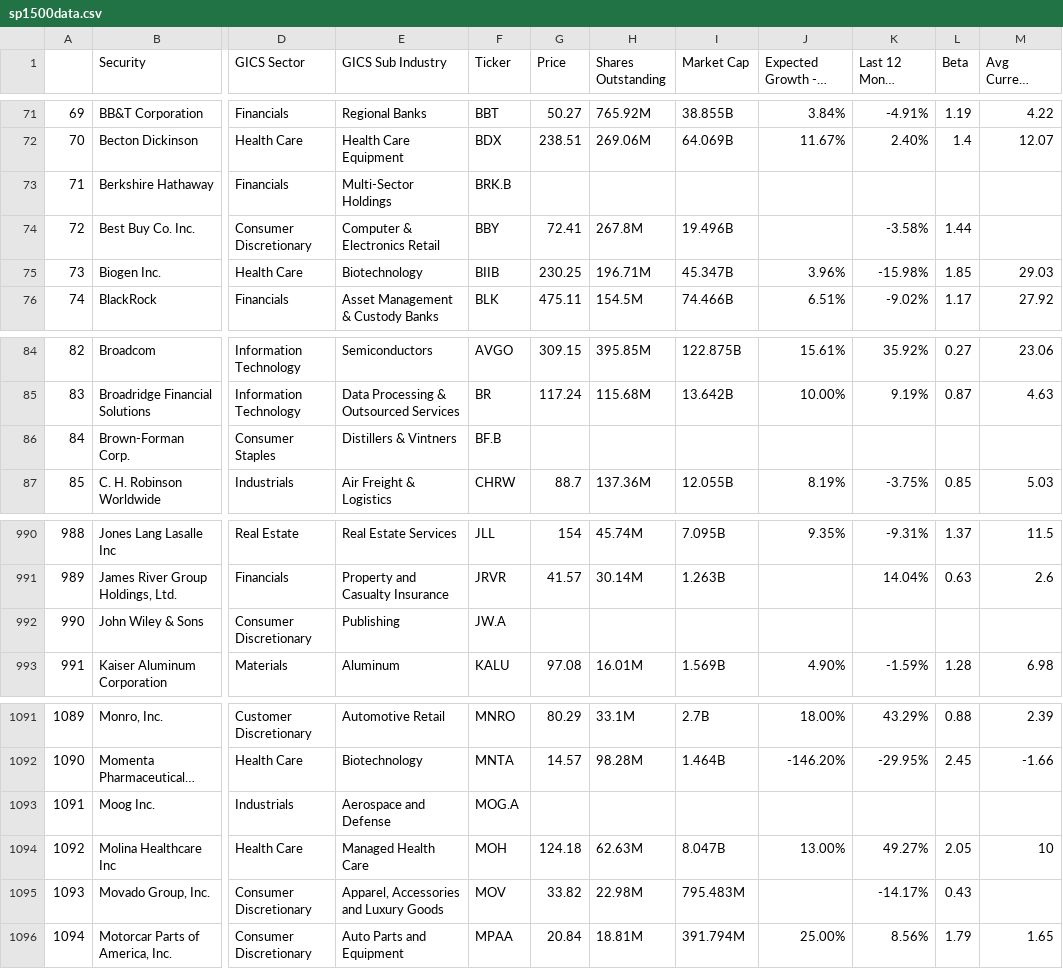
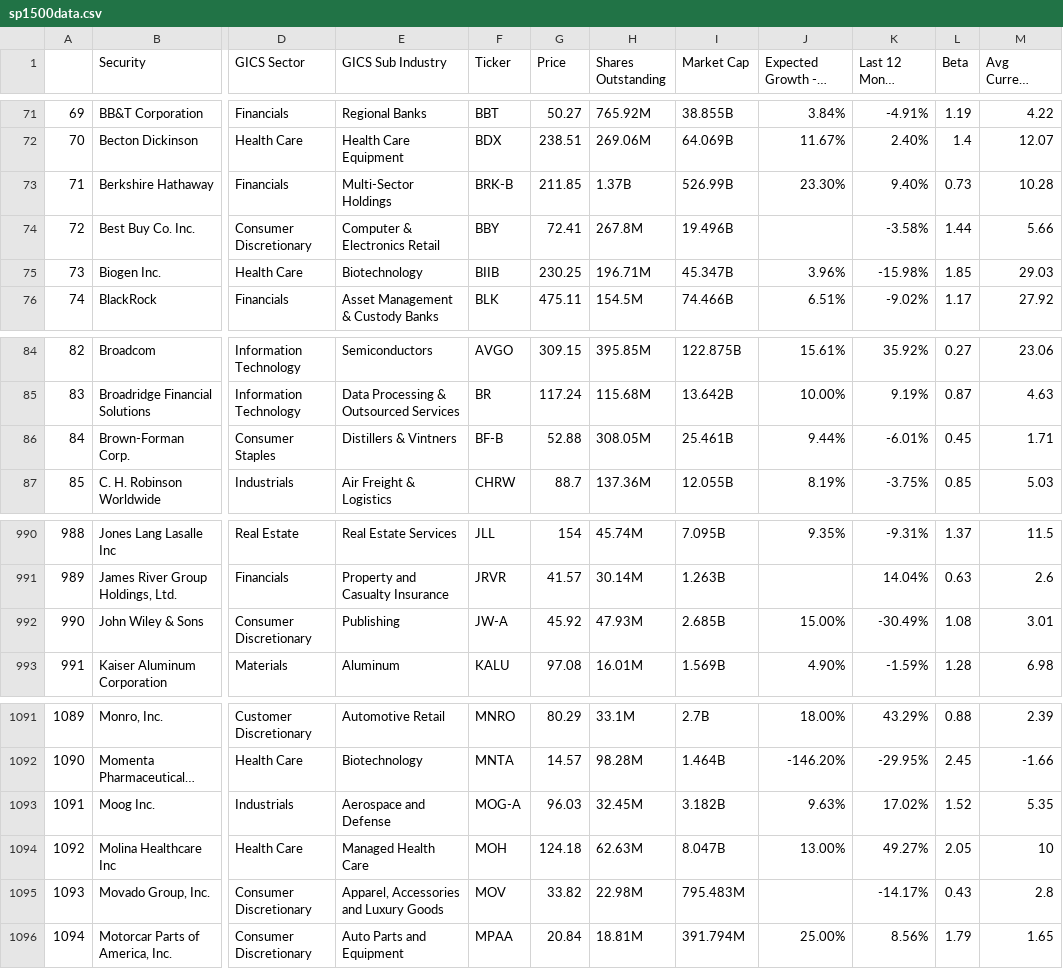
Before and after one commit to nathanlcrum/financescraper, a CSV file: sp1500data.csv, drawn as a sheet; only a part is shown, gaps mark what is left out; long unchanged cells end in …; the diff covers the shown part only; the diff names each change by its address in the sheet, - before the commit and + after, or states it on an @@ line.

```diff
--- a/sp1500data.csv
+++ b/sp1500data.csv
-F73 (Ticker): BRK.B
+F73 (Ticker): BRK-B
-G73 (Price): (empty)
+G73 (Price): 211.85
-H73 (Shares Outstanding): (empty)
+H73 (Shares Outstanding): 1.37B
-I73 (Market Cap): (empty)
+I73 (Market Cap): 526.99B
-J73 (Expected Growth - 5 Year): (empty)
+J73 (Expected Growth - 5 Year): 23.30%
-K73 (Last 12 Month Return): (empty)
+K73 (Last 12 Month Return): 9.40%
-L73 (Beta): (empty)
+L73 (Beta): 0.73
-M73 (Avg Current Estimate): (empty)
+M73 (Avg Current Estimate): 10.28
-M74 (Avg Current Estimate): (empty)
+M74 (Avg Current Estimate): 5.66
-F86 (Ticker): BF.B
+F86 (Ticker): BF-B
-G86 (Price): (empty)
+G86 (Price): 52.88
-H86 (Shares Outstanding): (empty)
+H86 (Shares Outstanding): 308.05M
-I86 (Market Cap): (empty)
+I86 (Market Cap): 25.461B
-J86 (Expected Growth - 5 Year): (empty)
+J86 (Expected Growth - 5 Year): 9.44%
-K86 (Last 12 Month Return): (empty)
+K86 (Last 12 Month Return): -6.01%
-L86 (Beta): (empty)
+L86 (Beta): 0.45
-M86 (Avg Current Estimate): (empty)
+M86 (Avg Current Estimate): 1.71
-F992 (Ticker): JW.A
+F992 (Ticker): JW-A
-G992 (Price): (empty)
+G992 (Price): 45.92
-H992 (Shares Outstanding): (empty)
+H992 (Shares Outstanding): 47.93M
-I992 (Market Cap): (empty)
+I992 (Market Cap): 2.685B
-J992 (Expected Growth - 5 Year): (empty)
+J992 (Expected Growth - 5 Year): 15.00%
-K992 (Last 12 Month Return): (empty)
+K992 (Last 12 Month Return): -30.49%
-L992 (Beta): (empty)
+L992 (Beta): 1.08
-M992 (Avg Current Estimate): (empty)
+M992 (Avg Current Estimate): 3.01
-F1093 (Ticker): MOG.A
+F1093 (Ticker): MOG-A
-G1093 (Price): (empty)
+G1093 (Price): 96.03
-H1093 (Shares Outstanding): (empty)
+H1093 (Shares Outstanding): 32.45M
-I1093 (Market Cap): (empty)
+I1093 (Market Cap): 3.182B
-J1093 (Expected Growth - 5 Year): (empty)
+J1093 (Expected Growth - 5 Year): 9.63%
-K1093 (Last 12 Month Return): (empty)
+K1093 (Last 12 Month Return): 17.02%
-L1093 (Beta): (empty)
+L1093 (Beta): 1.52
-M1093 (Avg Current Estimate): (empty)
+M1093 (Avg Current Estimate): 5.35
-M1095 (Avg Current Estimate): (empty)
+M1095 (Avg Current Estimate): 2.8
```
Also changed, not shown: 71 edited cells elsewhere in this file, 3 other files.
